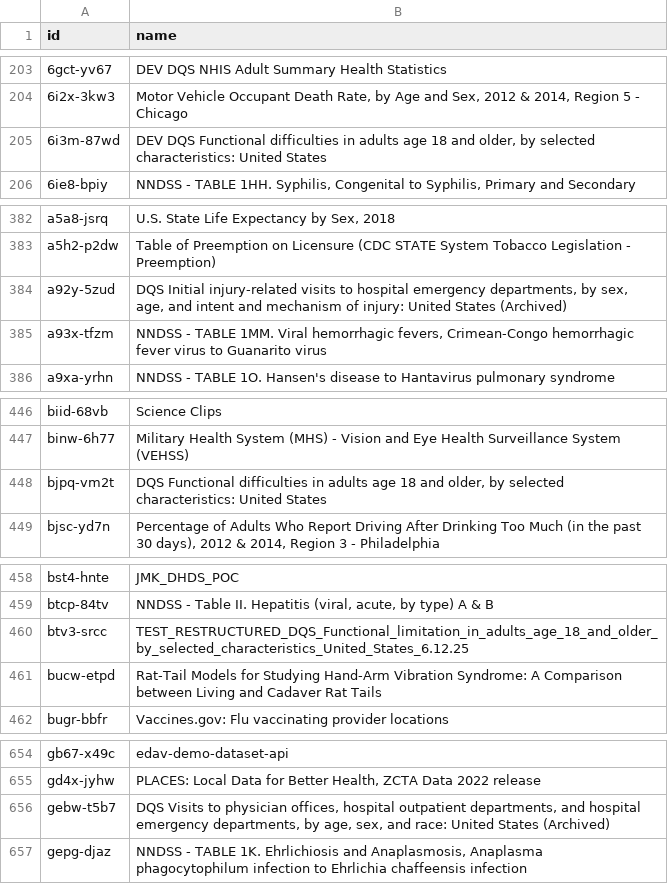
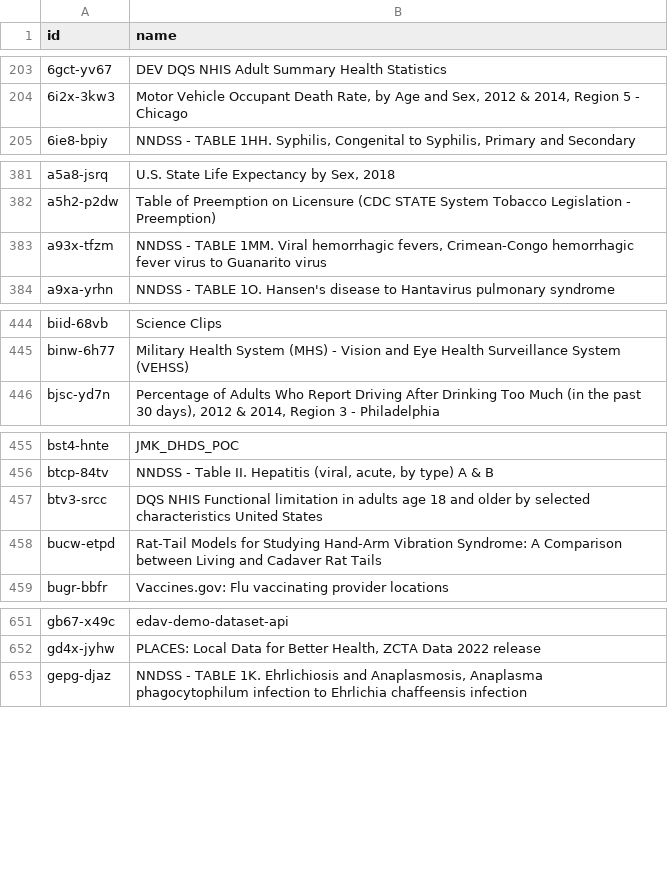
Before and after one commit to jemory/cdc-data-changes, a CSV file: exported_data/cdc-data-names.csv, drawn as a sheet; only a part is shown, gaps mark what is left out.

```diff
--- a/exported_data/cdc-data-names.csv
+++ b/exported_data/cdc-data-names.csv
@@ -204,3 +204,2 @@ id,name
 6i2x-3kw3,"Motor Vehicle Occupant Death Rate, by Age and Sex, 2012 & 2014, Region 5 - Chicago"
-6i3m-87wd,"DEV DQS Functional difficulties in adults age 18 and older, by selected characteristics: United States"
 6ie8-bpiy,"NNDSS - TABLE 1HH. Syphilis, Congenital to Syphilis, Primary and Secondary"
@@ -383,3 +382,2 @@ a5a8-jsrq,"U.S. State Life Expectancy by Sex, 2018"
 a5h2-p2dw,Table of Preemption on Licensure (CDC STATE System Tobacco Legislation - Preemption)
-a92y-5zud,"DQS Initial injury-related visits to hospital emergency departments, by sex, age, and intent and mechanism of injury: United States (Archived)"
 a93x-tfzm,"NNDSS - TABLE 1MM. Viral hemorrhagic fevers, Crimean-Congo hemorrhagic fever virus to Guanarito virus"
@@ -447,3 +445,2 @@ biid-68vb,Science Clips
 binw-6h77,Military Health System (MHS) - Vision and Eye Health Surveillance System (VEHSS)
-bjpq-vm2t,"DQS Functional difficulties in adults age 18 and older, by selected characteristics: United States"
 bjsc-yd7n,"Percentage of Adults Who Report Driving After Drinking Too Much (in the past 30 days), 2012 & 2014, Region 3 - Philadelphia"
@@ -459,3 +456,3 @@ bst4-hnte,JMK_DHDS_POC
 btcp-84tv,"NNDSS - Table II. Hepatitis (viral, acute, by type) A & B"
-btv3-srcc,TEST_RESTRUCTURED_DQS_Functional_limitation_in_adults_age_18_and_older_by_selected_characteristics_United_States_6.12.25
+btv3-srcc,DQS NHIS Functional limitation in adults age 18 and older by selected characteristics United States
 bucw-etpd,Rat-Tail Models for Studying Hand-Arm Vibration Syndrome:  A Comparison between Living and Cadaver Rat Tails
@@ -655,3 +652,2 @@ gb67-x49c,edav-demo-dataset-api
 gd4x-jyhw,"PLACES: Local Data for Better Health, ZCTA Data 2022 release"
-gebw-t5b7,"DQS Visits to physician offices, hospital outpatient departments, and hospital emergency departments, by age, sex, and race: United States (Archived)"
 gepg-djaz,"NNDSS - TABLE 1K. Ehrlichiosis and Anaplasmosis, Anaplasma phagocytophilum infection to Ehrlichia chaffeensis infection"
```
Also changed, not shown: 3 other files.
